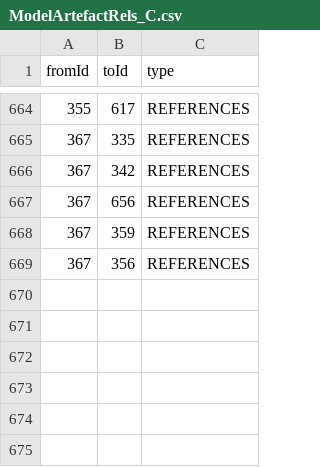
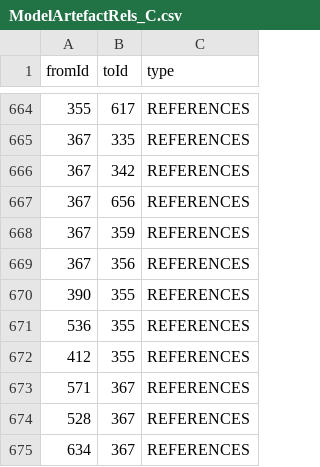
Before and after one commit to mbgerrard/cyphermodels, a CSV file: REQAPP_CSVs/ModelArtefactRels_C.csv, drawn as a sheet; only a part is shown, gaps mark what is left out; the diff names each change by its address in the sheet, - before the commit and + after, or states it on an @@ line.

Commit message:
260121_02

```diff
--- a/REQAPP_CSVs/ModelArtefactRels_C.csv
+++ b/REQAPP_CSVs/ModelArtefactRels_C.csv
+row 670: 390 | 355 | REFERENCES
+row 671: 536 | 355 | REFERENCES
+row 672: 412 | 355 | REFERENCES
+row 673: 571 | 367 | REFERENCES
+row 674: 528 | 367 | REFERENCES
+row 675: 634 | 367 | REFERENCES
```
